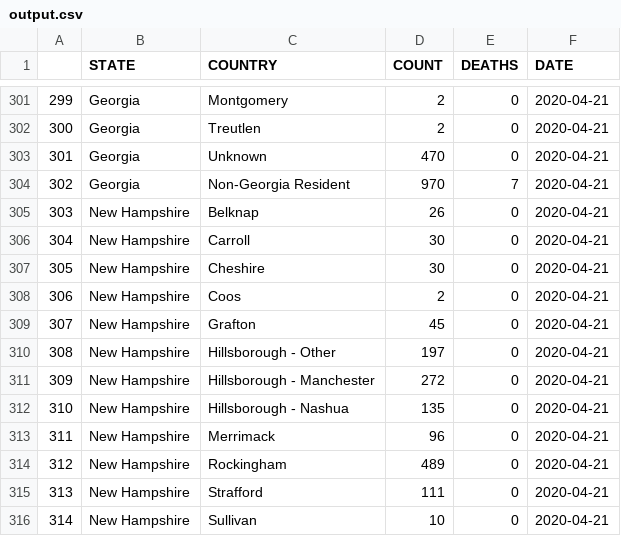
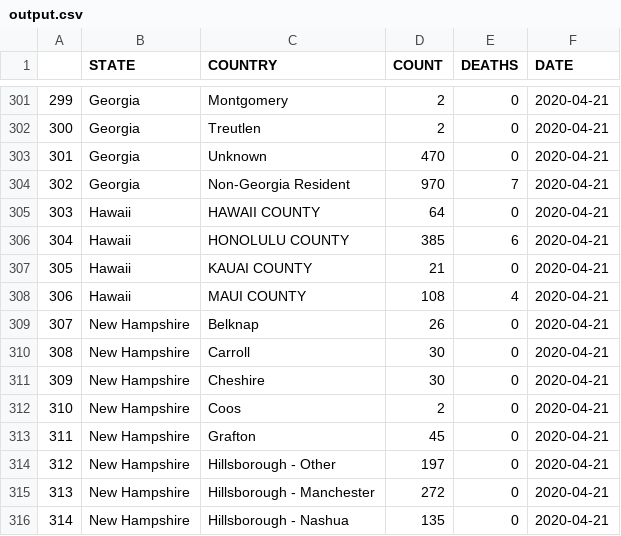
Before and after one commit to J-Back/COVID, a CSV file: output.csv, drawn as a sheet; only a part is shown, gaps mark what is left out; the shorter side is filled out with more unchanged rows; addresses are those after the commit; the diff covers the shown part only; the diff names each change by its address in the sheet, - before the commit and + after, or states it on an @@ line.

```diff
--- a/output.csv
+++ b/output.csv
+row 305: 303 | Hawaii | HAWAII COUNTY | 64 | 0 | 2020-04-21
+row 306: 304 | Hawaii | HONOLULU COUNTY | 385 | 6 | 2020-04-21
+row 307: 305 | Hawaii | KAUAI COUNTY | 21 | 0 | 2020-04-21
+row 308: 306 | Hawaii | MAUI COUNTY | 108 | 4 | 2020-04-21
@@ column A renumbered from row 309 down @@
```
Also changed, not shown: 20 removed rows elsewhere in this file, 2 other files.
